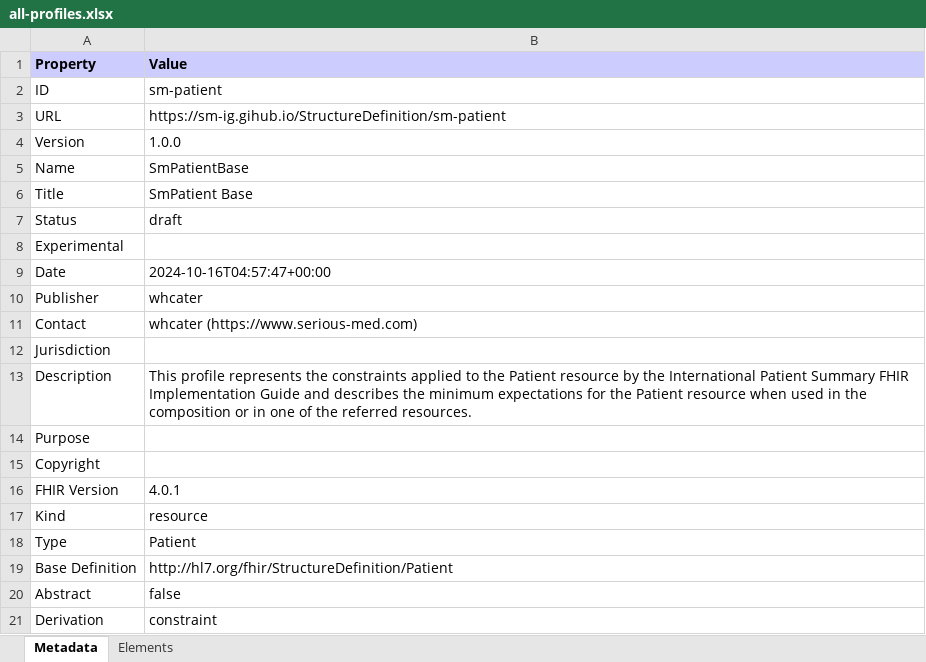
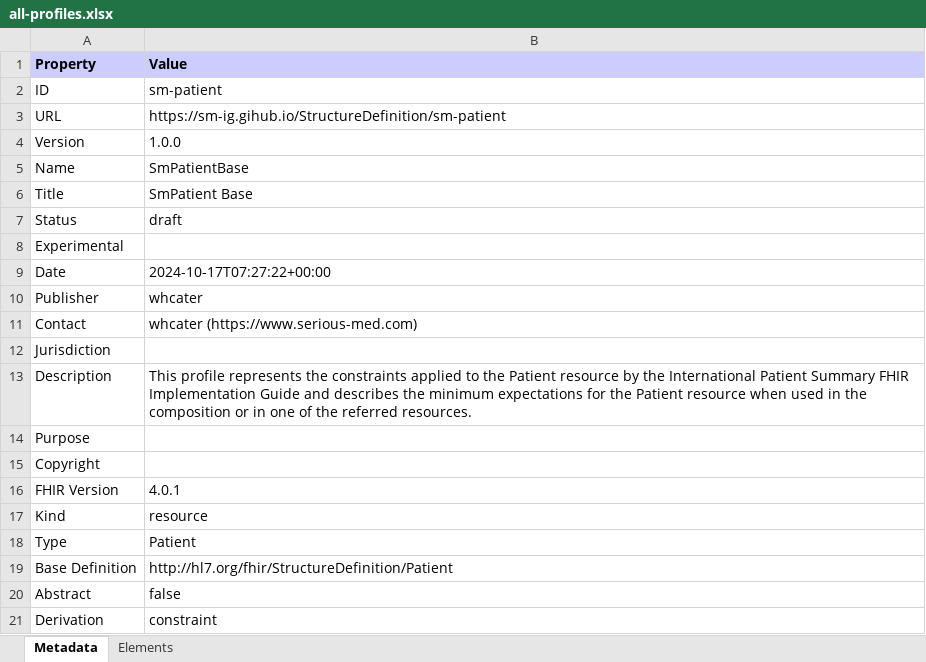
Before and after one commit to whcater/serious-med-ig, an Excel workbook: all-profiles.xlsx, sheet Metadata, drawn as a sheet; values as stored, in another font and other column widths than the file's, no borders; the diff names each change by its address in the sheet, - before the commit and + after, or states it on an @@ line.

```diff
--- a/all-profiles.xlsx (sheet Metadata)
+++ b/all-profiles.xlsx (sheet Metadata)
-B9 (Value): 2024-10-16T04:57:47+00:00
+B9 (Value): 2024-10-17T07:27:22+00:00
```
Also changed, not shown: StructureDefinition-sm-patient.xlsx, observations-summary.xlsx, 55 other files.
